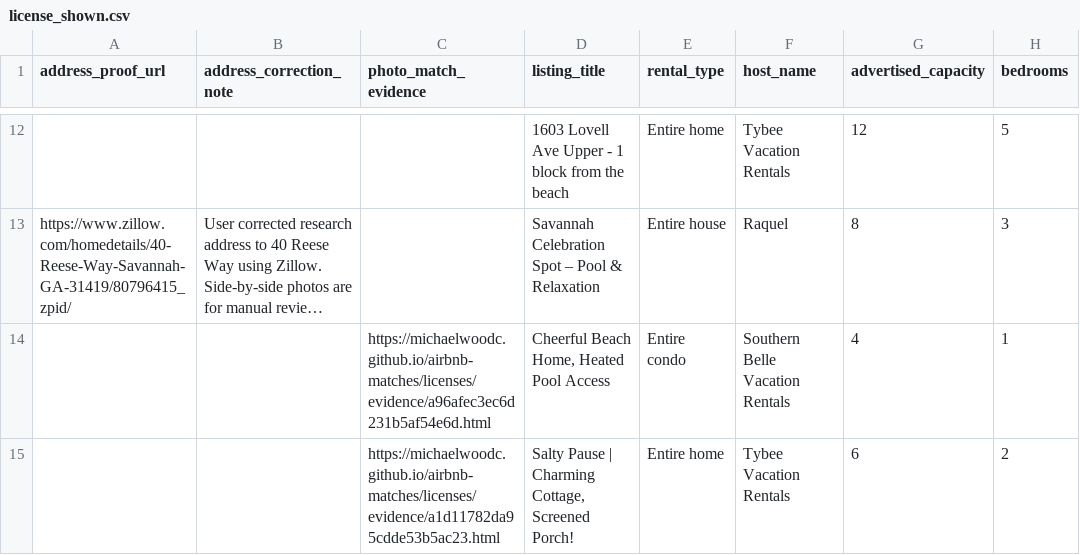
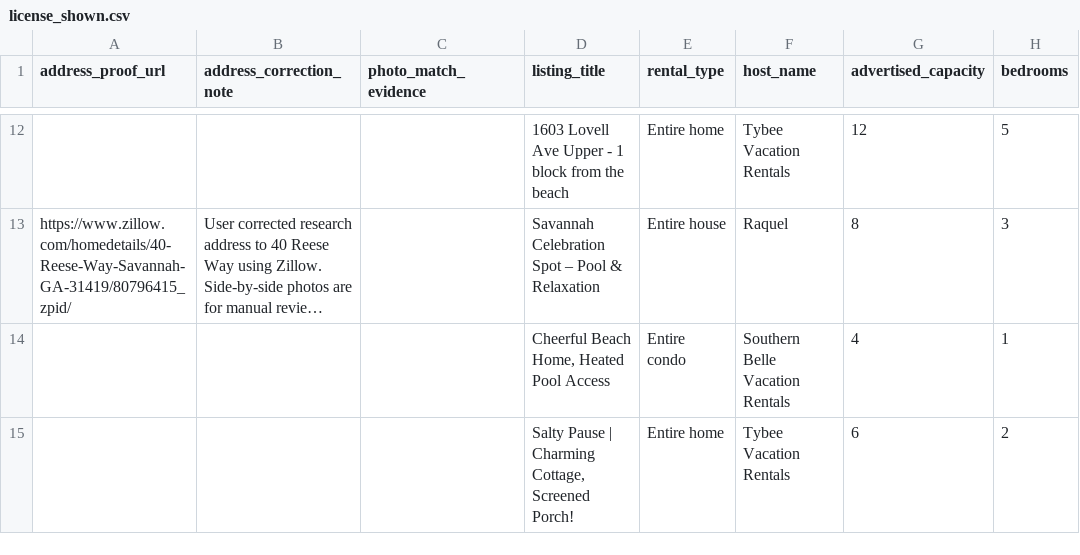
Before and after one commit to MichaelWoodc/airbnb-matches, a CSV file: licenses/license_shown.csv, drawn as a sheet; only a part is shown, gaps mark what is left out; long unchanged cells end in …; the diff names each change by its address in the sheet, - before the commit and + after, or states it on an @@ line.

```diff
--- a/licenses/license_shown.csv
+++ b/licenses/license_shown.csv
-C14 (photo_match_evidence): https://michaelwoodc.github.io/airbnb-matches/licenses/evidence/a96afec3ec6d231b5af54e6d.html
+C14 (photo_match_evidence): (empty)
-C15 (photo_match_evidence): https://michaelwoodc.github.io/airbnb-matches/licenses/evidence/a1d11782da95cdde53b5ac23.html
+C15 (photo_match_evidence): (empty)
```
Also changed, not shown: licenses/license_not_shown.csv, licenses/outside_scope.csv, 21 other files.
